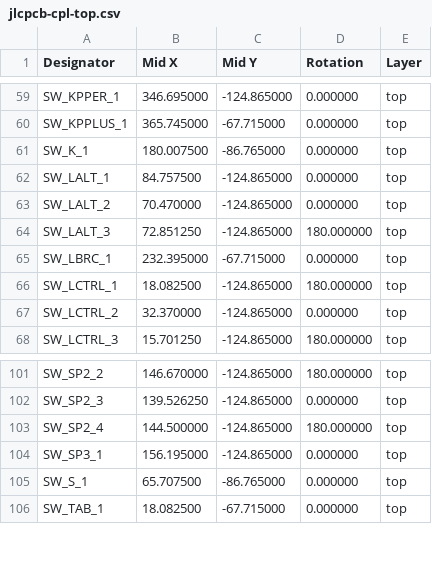
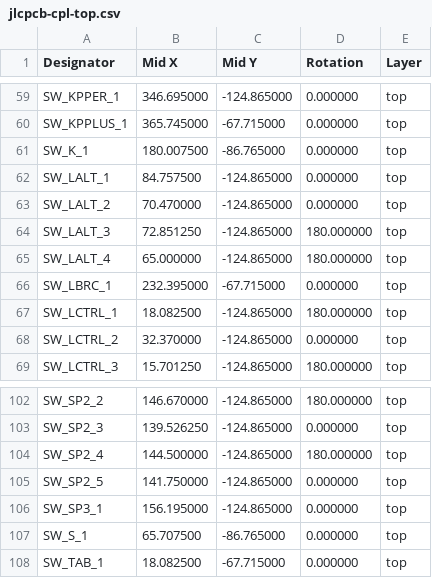
Before and after one commit to djvs/m0116, a CSV file: outputs/gerber/jlcpcb-cpl-top.csv, drawn as a sheet; only a part is shown, gaps mark what is left out; the diff names each change by its address in the sheet, - before the commit and + after, or states it on an @@ line.

```diff
--- a/outputs/gerber/jlcpcb-cpl-top.csv
+++ b/outputs/gerber/jlcpcb-cpl-top.csv
+row 65: SW_LALT_4 | 65.000000 | -124.865000 | 180.000000 | top
+row 105: SW_SP2_5 | 141.750000 | -124.865000 | 0.000000 | top
```
Also changed, not shown: outputs/gerber/jlcpcb-cpl-bottom.csv, outputs/gerber/m0116-bottom-pos.csv, 24 other files.
